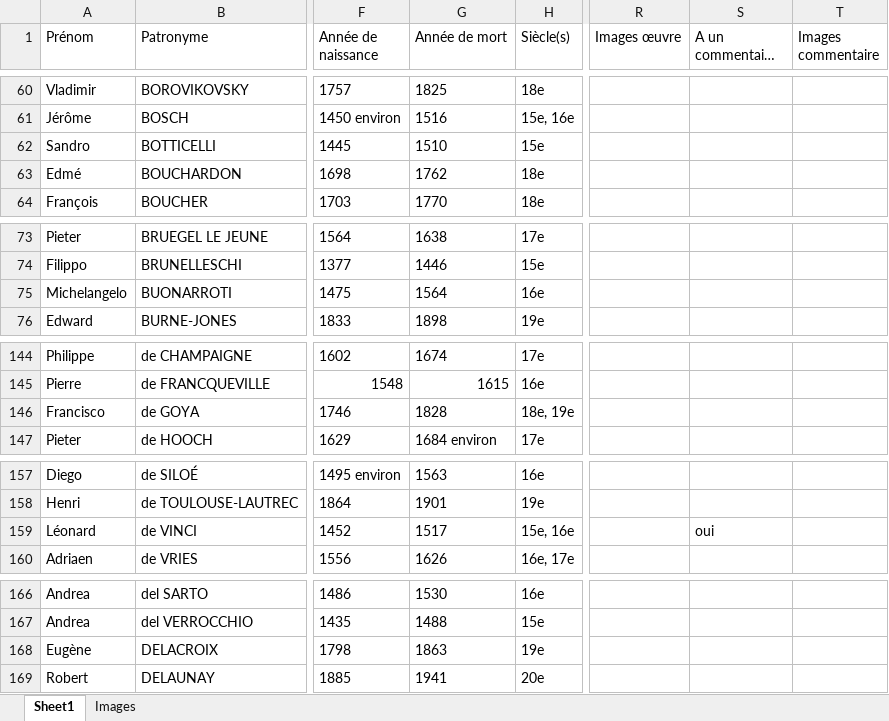
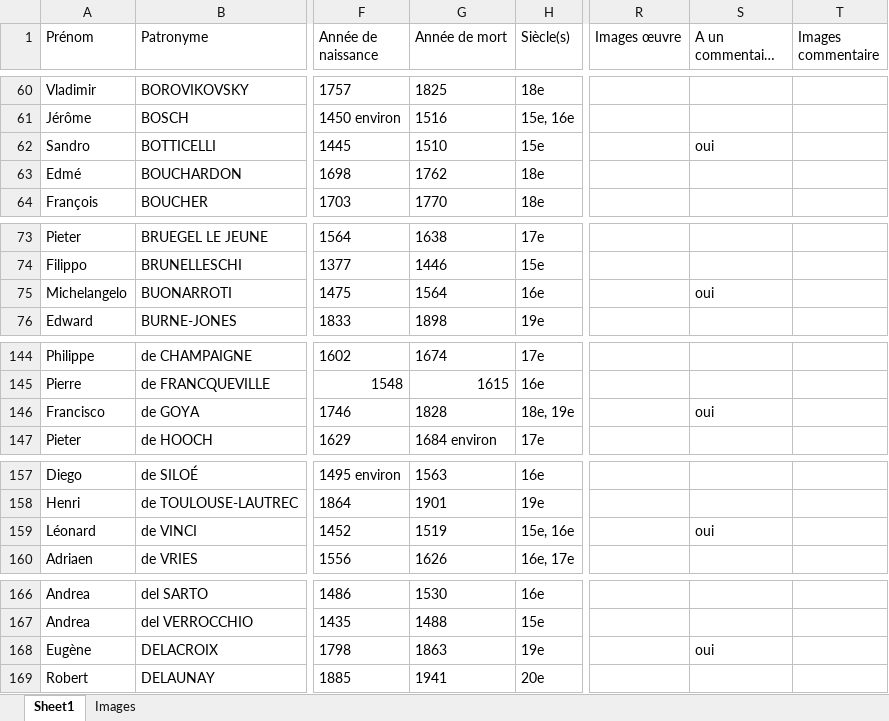
Before and after one commit to stassi-tech/art, an Excel workbook: quizzes/artistes-nationalites-maitre.xlsx, sheet Sheet1, drawn as a sheet; only a part is shown, gaps mark what is left out; long unchanged cells end in …; values as stored, in another font and other column widths than the file's, no borders; the diff covers the shown part only; the diff names each change by its address in the sheet, - before the commit and + after, or states it on an @@ line.

Commit message:
Add files via upload

```diff
--- a/quizzes/artistes-nationalites-maitre.xlsx (sheet Sheet1)
+++ b/quizzes/artistes-nationalites-maitre.xlsx (sheet Sheet1)
-S62 (A un commentaire d'œuvre): (empty)
+S62 (A un commentaire d'œuvre): oui
-S75 (A un commentaire d'œuvre): (empty)
+S75 (A un commentaire d'œuvre): oui
-S146 (A un commentaire d'œuvre): (empty)
+S146 (A un commentaire d'œuvre): oui
-G159 (Année de mort): 1517
+G159 (Année de mort): 1519
-S168 (A un commentaire d'œuvre): (empty)
+S168 (A un commentaire d'œuvre): oui
```
Also changed, not shown: 6 edited cells elsewhere in this sheet.
